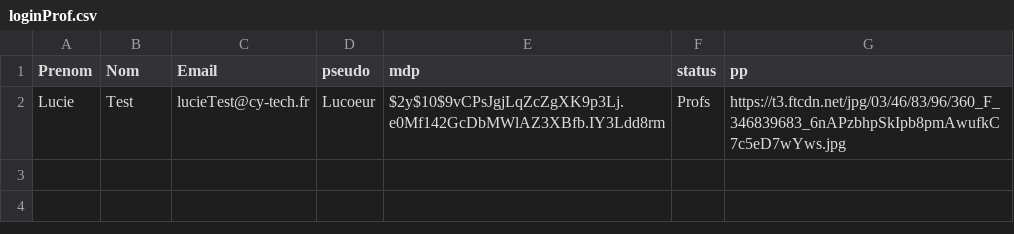
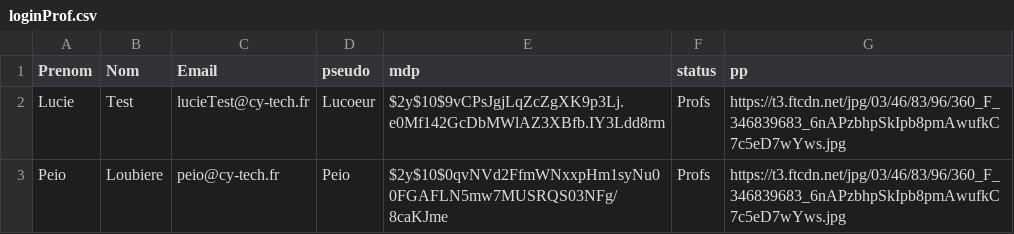
Before and after one commit to QuentinDucoulombier/CY-parcours, a CSV file: data/loginProf.csv, drawn as a sheet; the diff names each change by its address in the sheet, - before the commit and + after, or states it on an @@ line.

```diff
--- a/data/loginProf.csv
+++ b/data/loginProf.csv
+row 3: Peio | Loubiere | peio@cy-tech.fr | Peio | $2y$10$0qvNVd2FfmWNxxpHm1syNu00FGAFLN5mw7MUSRQS03NFg/8caKJme | Profs | https://t3.ftcdn.net/jpg/03/46/83/96/360_F_346839683_6nAPzbhpSkIpb8pmAwufkC7c5eD7wYws.jpg
```
Also changed, not shown: 6 other files.
